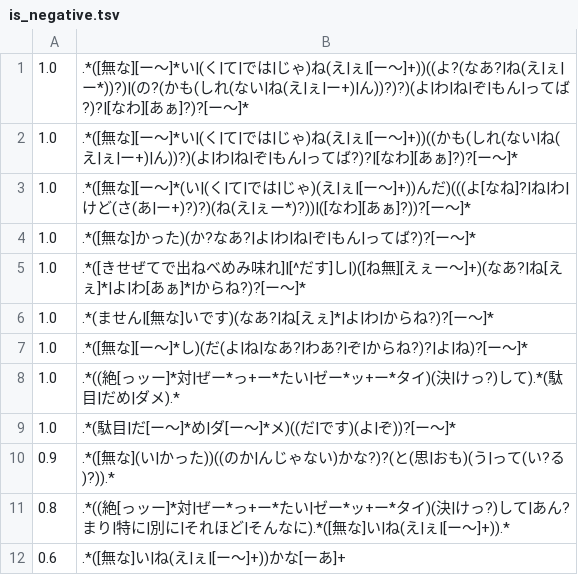
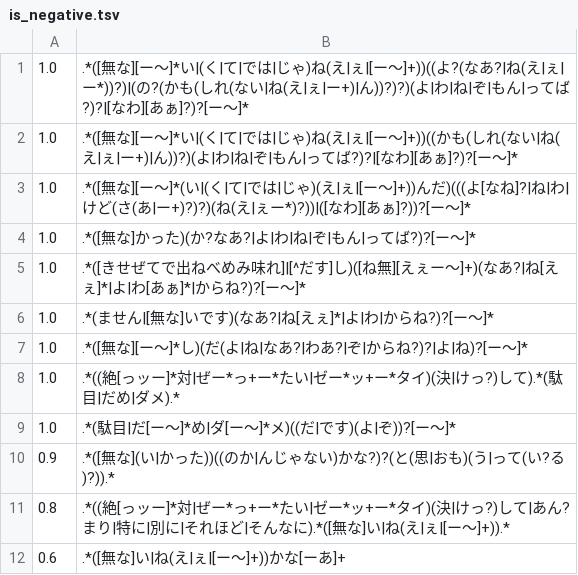
Before and after one commit to tuem/resembla, a TSV file: example/regression/patterns/is_negative.tsv, drawn as a sheet.

Commit message:
improve patterns

```diff
--- a/example/regression/patterns/is_negative.tsv
+++ b/example/regression/patterns/is_negative.tsv
@@ -4,3 +4,3 @@
 1.0	.*([無な]かった)(か?なあ?|よ|わ|ね|ぞ|もん|ってば?)?[ー〜]*
-1.0	.*([きせぜてで出ねべめみ味れ]|[^だす]し|)([ね無][えぇー〜]+)(なあ?|ね[えぇ]*|よ|わ[あぁ]*|からね?)?[ー〜]*
+1.0	.*([きせぜてで出ねべめみ味れ]|[^だす]し)([ね無][えぇー〜]+)(なあ?|ね[えぇ]*|よ|わ[あぁ]*|からね?)?[ー〜]*
 1.0	.*(ません|[無な]いです)(なあ?|ね[えぇ]*|よ|わ|からね?)?[ー〜]*
```
